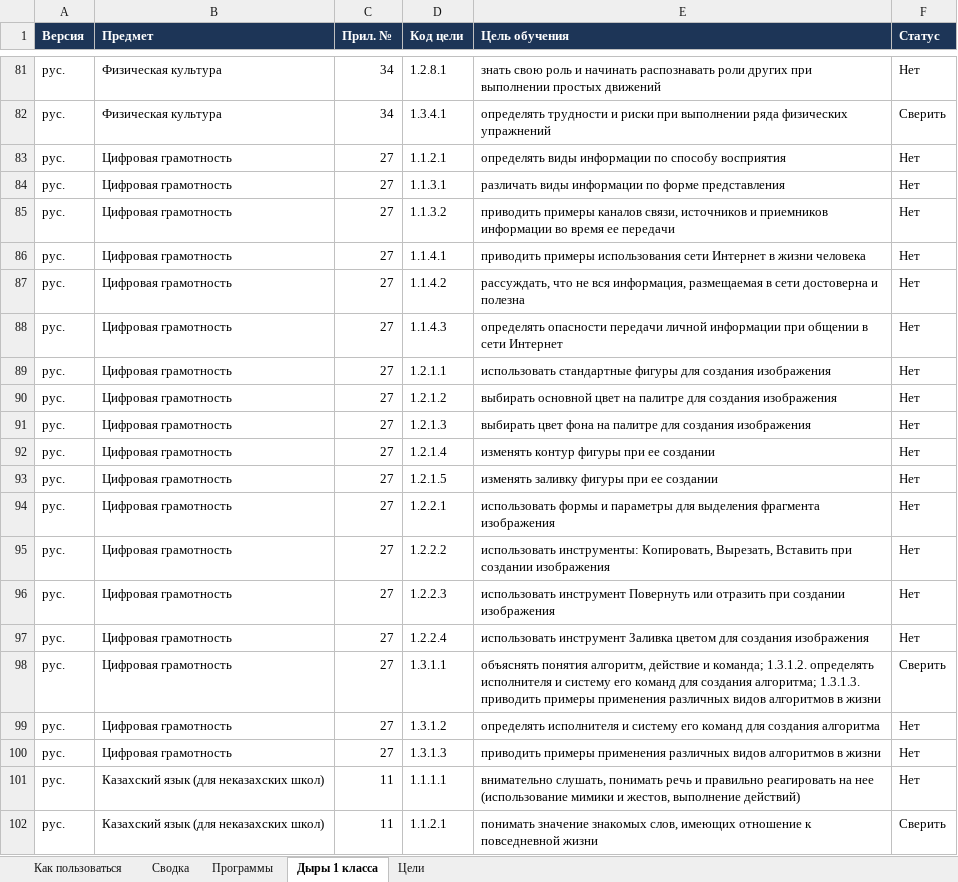
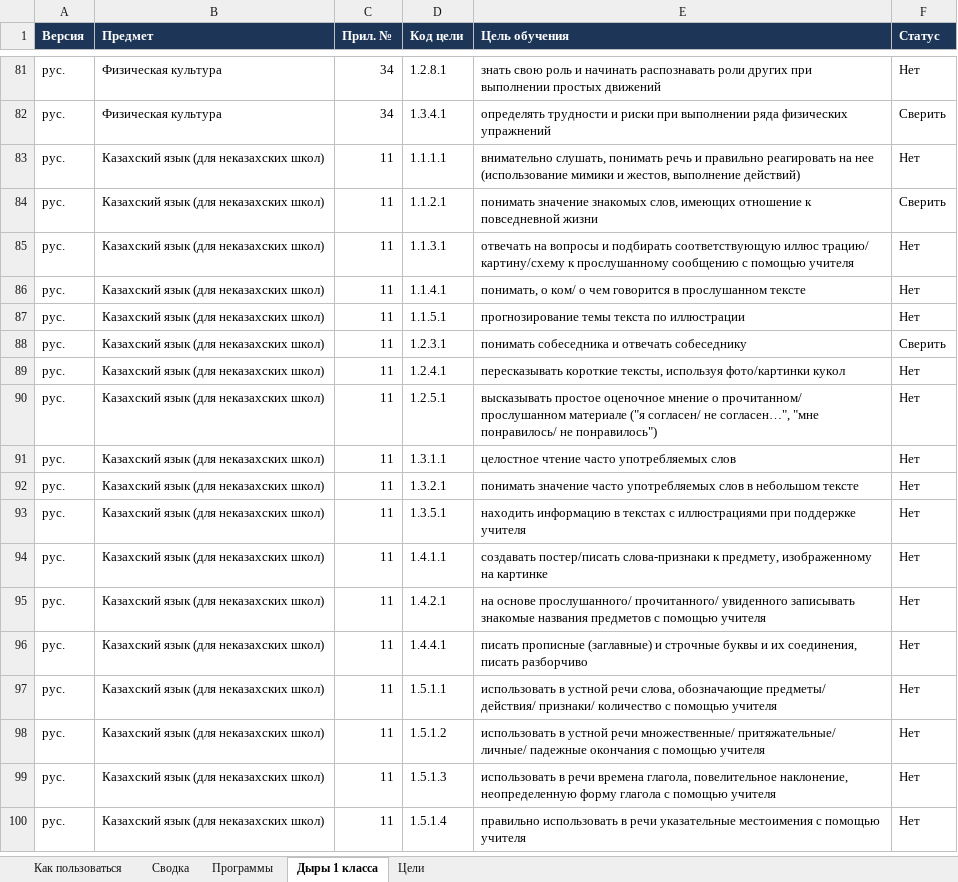
Before and after one commit to maksatmake7-maker/kids-platform-kz, an Excel workbook: Bilim-Araly-trekker-celey.xlsx, sheet Дыры 1 класса, drawn as a sheet; only a part is shown, gaps mark what is left out; the shorter side is filled out with more unchanged rows; values as stored, in another font and other column widths than the file's, no borders; charts and pictures not drawn; the diff names each change by its address in the sheet, - before the commit and + after, or states it on an @@ line.

```diff
--- a/Bilim-Araly-trekker-celey.xlsx (sheet Дыры 1 класса)
+++ b/Bilim-Araly-trekker-celey.xlsx (sheet Дыры 1 класса)
-row 83: рус. | Цифровая грамотность | 27 | 1.1.2.1 | определять виды информации по способу восприятия | Нет
-row 84: рус. | Цифровая грамотность | 27 | 1.1.3.1 | различать виды информации по форме представления | Нет
-row 85: рус. | Цифровая грамотность | 27 | 1.1.3.2 | приводить примеры каналов связи, источников и приемников информации во время ее передачи | Нет
-row 86: рус. | Цифровая грамотность | 27 | 1.1.4.1 | приводить примеры использования сети Интернет в жизни человека | Нет
-row 87: рус. | Цифровая грамотность | 27 | 1.1.4.2 | рассуждать, что не вся информация, размещаемая в сети достоверна и полезна | Нет
-row 88: рус. | Цифровая грамотность | 27 | 1.1.4.3 | определять опасности передачи личной информации при общении в сети Интернет | Нет
-row 89: рус. | Цифровая грамотность | 27 | 1.2.1.1 | использовать стандартные фигуры для создания изображения | Нет
-row 90: рус. | Цифровая грамотность | 27 | 1.2.1.2 | выбирать основной цвет на палитре для создания изображения | Нет
-row 91: рус. | Цифровая грамотность | 27 | 1.2.1.3 | выбирать цвет фона на палитре для создания изображения | Нет
-row 92: рус. | Цифровая грамотность | 27 | 1.2.1.4 | изменять контур фигуры при ее создании | Нет
-row 93: рус. | Цифровая грамотность | 27 | 1.2.1.5 | изменять заливку фигуры при ее создании | Нет
-row 94: рус. | Цифровая грамотность | 27 | 1.2.2.1 | использовать формы и параметры для выделения фрагмента изображения | Нет
-row 95: рус. | Цифровая грамотность | 27 | 1.2.2.2 | использовать инструменты: Копировать, Вырезать, Вставить при создании изображения | Нет
-row 96: рус. | Цифровая грамотность | 27 | 1.2.2.3 | использовать инструмент Повернуть или отразить при создании изображения | Нет
-row 97: рус. | Цифровая грамотность | 27 | 1.2.2.4 | использовать инструмент Заливка цветом для создания изображения | Нет
-row 98: рус. | Цифровая грамотность | 27 | 1.3.1.1 | объяснять понятия алгоритм, действие и команда; 1.3.1.2. определять исполнителя и систему его команд для создания алгоритма; 1.3.1.3. приводить примеры применения различных видов алгоритмов в жизни | Сверить
-row 99: рус. | Цифровая грамотность | 27 | 1.3.1.2 | определять исполнителя и систему его команд для создания алгоритма | Нет
-row 100: рус. | Цифровая грамотность | 27 | 1.3.1.3 | приводить примеры применения различных видов алгоритмов в жизни | Нет
```
Also changed, not shown: sheet Цели, sheet Сводка, 1 other file.
